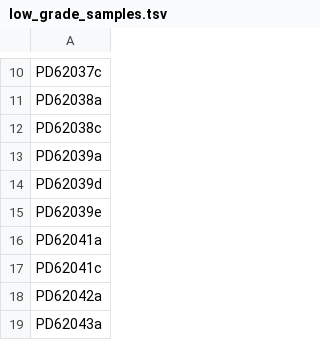
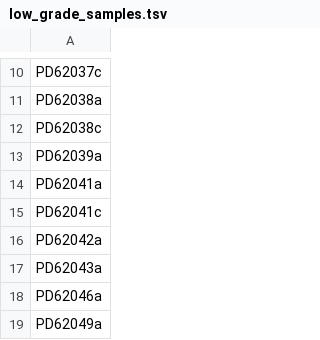
Before and after one commit to team113sanger/ibd_dysplasia_thesis_analysis, a TSV file: metadata/sample_lists/low_grade_samples.tsv, drawn as a sheet; only a part is shown, gaps mark what is left out; the shorter side is filled out with more unchanged rows.

```diff
--- a/metadata/sample_lists/low_grade_samples.tsv
+++ b/metadata/sample_lists/low_grade_samples.tsv
@@ -13,4 +13,2 @@ PD62038c
 PD62039a
-PD62039d
-PD62039e
 PD62041a
```
Also changed, not shown: metadata/final_metadata_qc_pass.tsv, metadata/sample_lists/non_progressor_follow_up_samples.tsv, 6 other files.
